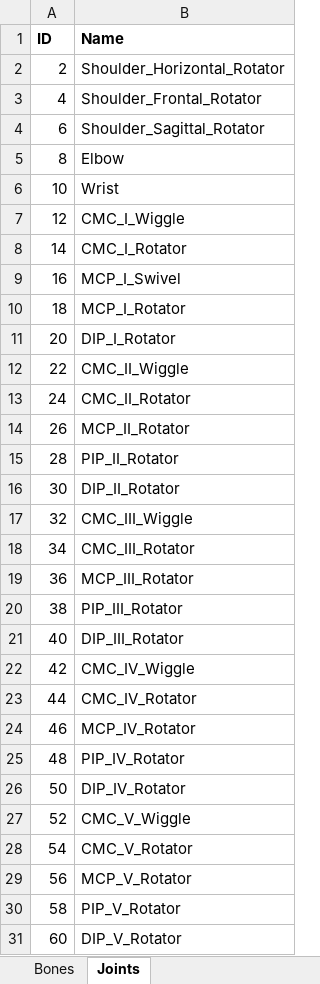
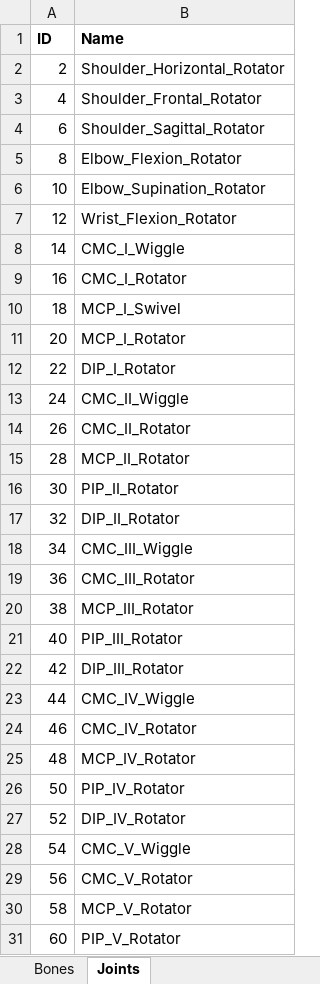
Before and after one commit to m053m716/Galperin-Collisions, an Excel workbook: Bone-Data.xlsx, sheet Joints, drawn as a sheet; only a part is shown; values as stored, in another font and other column widths than the file's, no borders; the diff covers the shown part only; the diff names each change by its address in the sheet, - before the commit and + after, or states it on an @@ line.

```diff
--- a/Bone-Data.xlsx (sheet Joints)
+++ b/Bone-Data.xlsx (sheet Joints)
-B5 (Name): Elbow
+B5 (Name): Elbow_Flexion_Rotator
-B6 (Name): Wrist
+B6 (Name): Elbow_Supination_Rotator
-B7 (Name): CMC_I_Wiggle
+B7 (Name): Wrist_Flexion_Rotator
-B8 (Name): CMC_I_Rotator
+B8 (Name): CMC_I_Wiggle
-B9 (Name): MCP_I_Swivel
+B9 (Name): CMC_I_Rotator
-B10 (Name): MCP_I_Rotator
+B10 (Name): MCP_I_Swivel
-B11 (Name): DIP_I_Rotator
+B11 (Name): MCP_I_Rotator
-B12 (Name): CMC_II_Wiggle
+B12 (Name): DIP_I_Rotator
-B13 (Name): CMC_II_Rotator
+B13 (Name): CMC_II_Wiggle
-B14 (Name): MCP_II_Rotator
+B14 (Name): CMC_II_Rotator
-B15 (Name): PIP_II_Rotator
+B15 (Name): MCP_II_Rotator
-B16 (Name): DIP_II_Rotator
+B16 (Name): PIP_II_Rotator
-B17 (Name): CMC_III_Wiggle
+B17 (Name): DIP_II_Rotator
-B18 (Name): CMC_III_Rotator
+B18 (Name): CMC_III_Wiggle
-B19 (Name): MCP_III_Rotator
+B19 (Name): CMC_III_Rotator
-B20 (Name): PIP_III_Rotator
+B20 (Name): MCP_III_Rotator
-B21 (Name): DIP_III_Rotator
+B21 (Name): PIP_III_Rotator
-B22 (Name): CMC_IV_Wiggle
+B22 (Name): DIP_III_Rotator
-B23 (Name): CMC_IV_Rotator
+B23 (Name): CMC_IV_Wiggle
-B24 (Name): MCP_IV_Rotator
+B24 (Name): CMC_IV_Rotator
-B25 (Name): PIP_IV_Rotator
+B25 (Name): MCP_IV_Rotator
-B26 (Name): DIP_IV_Rotator
+B26 (Name): PIP_IV_Rotator
-B27 (Name): CMC_V_Wiggle
+B27 (Name): DIP_IV_Rotator
-B28 (Name): CMC_V_Rotator
+B28 (Name): CMC_V_Wiggle
-B29 (Name): MCP_V_Rotator
+B29 (Name): CMC_V_Rotator
-B30 (Name): PIP_V_Rotator
+B30 (Name): MCP_V_Rotator
-B31 (Name): DIP_V_Rotator
+B31 (Name): PIP_V_Rotator
```
Also changed, not shown: 1 added row elsewhere in this sheet, sheet Bones, 5 other files.
